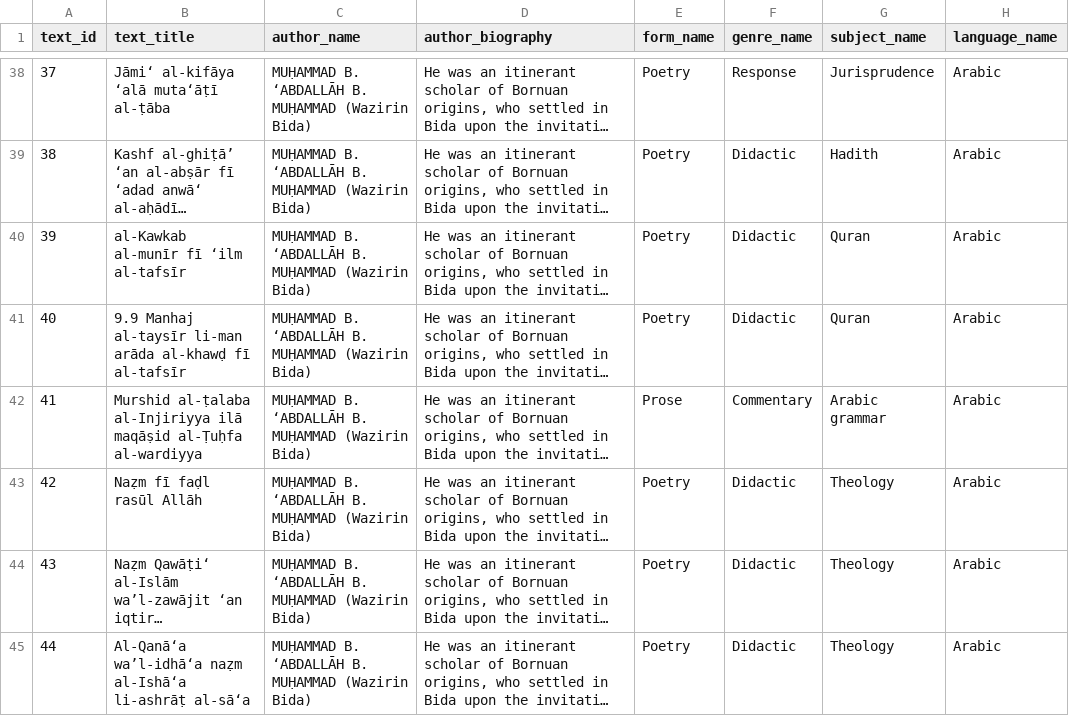
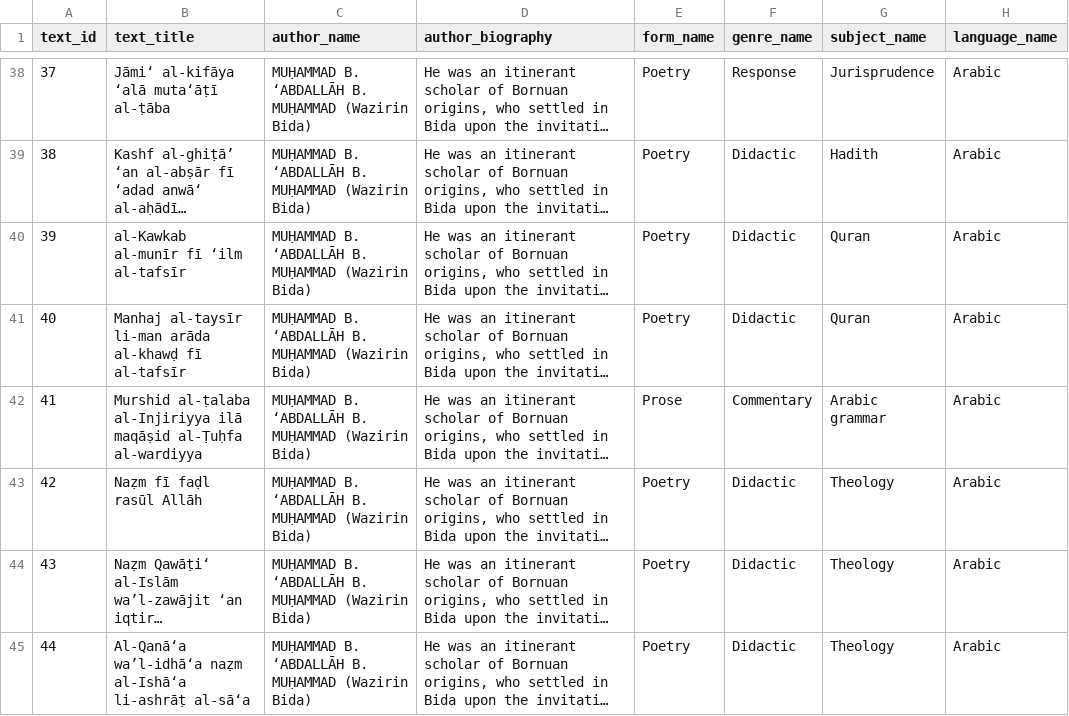
Before and after one commit to SmileBakGlobal/tijaniyya-texts-database, a CSV file: TijArchive2.csv, drawn as a sheet; only a part is shown, gaps mark what is left out; long unchanged cells end in …; the diff names each change by its address in the sheet, - before the commit and + after, or states it on an @@ line.

Commit message:
Update TijArchive2.csv

```diff
--- a/TijArchive2.csv
+++ b/TijArchive2.csv
-B41 (text_title): 9.9 Manhaj al-taysīr…
+B41 (text_title): Manhaj al-taysīr…
```
